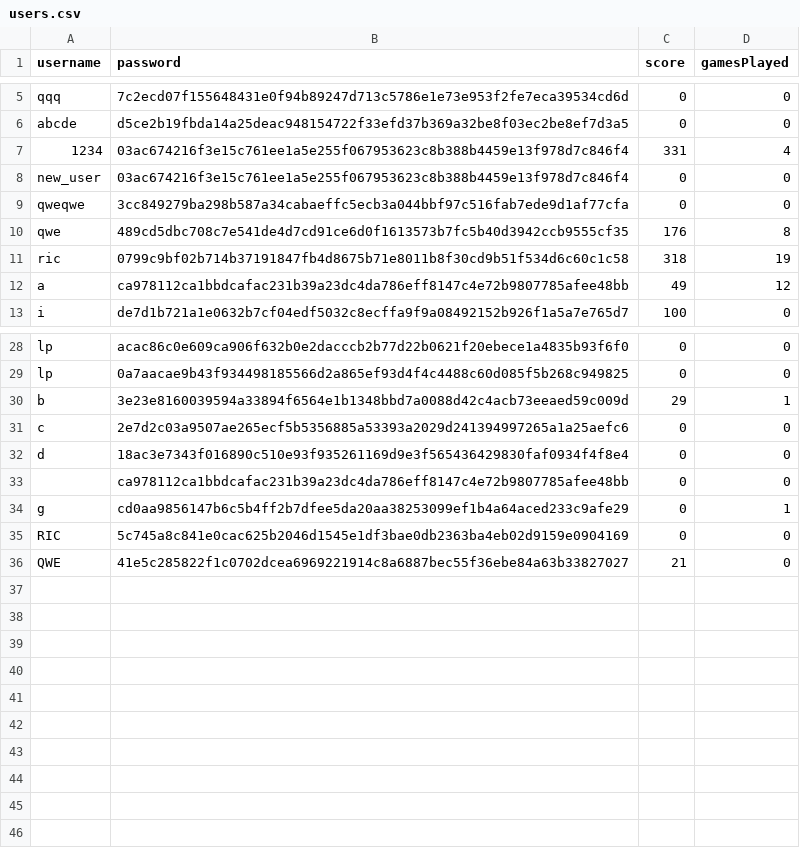
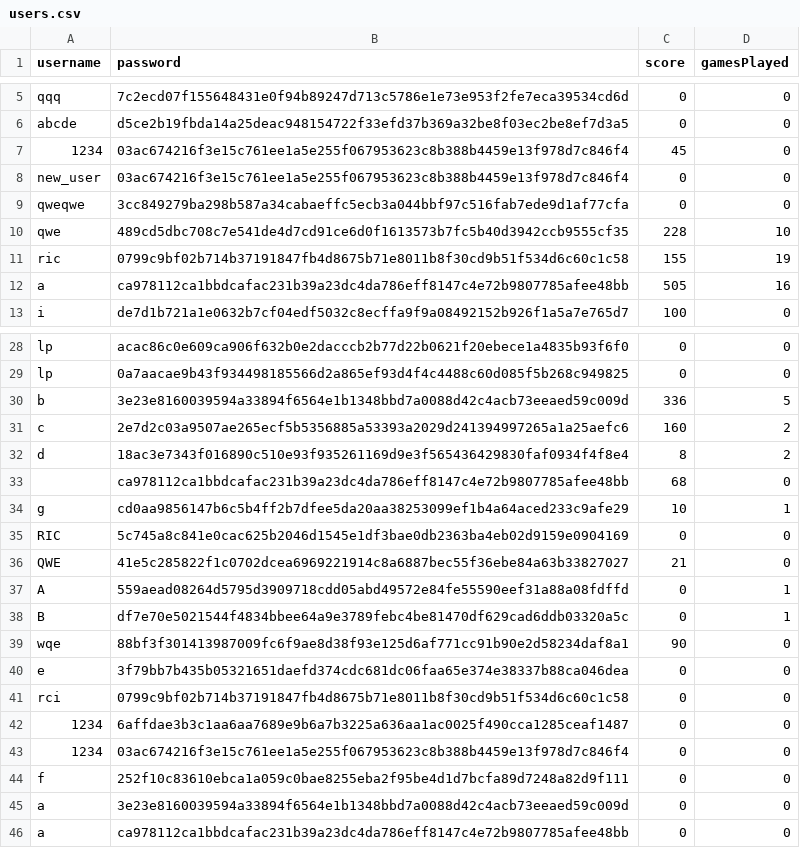
Before and after one commit to jogp10/Distributed-Parallel-Programming, a CSV file: assign2/users.csv, drawn as a sheet; only a part is shown, gaps mark what is left out.

Commit message:
rollback to 1 round game

```diff
--- a/assign2/users.csv
+++ b/assign2/users.csv
@@ -6,8 +6,8 @@ qqq,7c2ecd07f155648431e0f94b89247d713c5786e1e73e953f2fe7eca39534cd6d,0,0
 abcde,d5ce2b19fbda14a25deac948154722f33efd37b369a32be8f03ec2be8ef7d3a5,0,0
-1234,03ac674216f3e15c761ee1a5e255f067953623c8b388b4459e13f978d7c846f4,331,4
+1234,03ac674216f3e15c761ee1a5e255f067953623c8b388b4459e13f978d7c846f4,45,0
 new_user,03ac674216f3e15c761ee1a5e255f067953623c8b388b4459e13f978d7c846f4,0,0
 qweqwe,3cc849279ba298b587a34cabaeffc5ecb3a044bbf97c516fab7ede9d1af77cfa,0,0
-qwe,489cd5dbc708c7e541de4d7cd91ce6d0f1613573b7fc5b40d3942ccb9555cf35,176,8
-ric,0799c9bf02b714b37191847fb4d8675b71e8011b8f30cd9b51f534d6c60c1c58,318,19
-a,ca978112ca1bbdcafac231b39a23dc4da786eff8147c4e72b9807785afee48bb,49,12
+qwe,489cd5dbc708c7e541de4d7cd91ce6d0f1613573b7fc5b40d3942ccb9555cf35,228,10
+ric,0799c9bf02b714b37191847fb4d8675b71e8011b8f30cd9b51f534d6c60c1c58,155,19
+a,ca978112ca1bbdcafac231b39a23dc4da786eff8147c4e72b9807785afee48bb,505,16
 i,de7d1b721a1e0632b7cf04edf5032c8ecffa9f9a08492152b926f1a5a7e765d7,100,0
@@ -29,8 +29,18 @@ lp,acac86c0e609ca906f632b0e2dacccb2b77d22b0621f20ebece1a4835b93f6f0,0,0
 lp,0a7aacae9b43f934498185566d2a865ef93d4f4c4488c60d085f5b268c949825,0,0
-b,3e23e8160039594a33894f6564e1b1348bbd7a0088d42c4acb73eeaed59c009d,29,1
-c,2e7d2c03a9507ae265ecf5b5356885a53393a2029d241394997265a1a25aefc6,0,0
-d,18ac3e7343f016890c510e93f935261169d9e3f565436429830faf0934f4f8e4,0,0
-,ca978112ca1bbdcafac231b39a23dc4da786eff8147c4e72b9807785afee48bb,0,0
-g,cd0aa9856147b6c5b4ff2b7dfee5da20aa38253099ef1b4a64aced233c9afe29,0,1
+b,3e23e8160039594a33894f6564e1b1348bbd7a0088d42c4acb73eeaed59c009d,336,5
+c,2e7d2c03a9507ae265ecf5b5356885a53393a2029d241394997265a1a25aefc6,160,2
+d,18ac3e7343f016890c510e93f935261169d9e3f565436429830faf0934f4f8e4,8,2
+,ca978112ca1bbdcafac231b39a23dc4da786eff8147c4e72b9807785afee48bb,68,0
+g,cd0aa9856147b6c5b4ff2b7dfee5da20aa38253099ef1b4a64aced233c9afe29,10,1
 RIC,5c745a8c841e0cac625b2046d1545e1df3bae0db2363ba4eb02d9159e0904169,0,0
 QWE,41e5c285822f1c0702dcea6969221914c8a6887bec55f36ebe84a63b33827027,21,0
+A,559aead08264d5795d3909718cdd05abd49572e84fe55590eef31a88a08fdffd,0,1
+B,df7e70e5021544f4834bbee64a9e3789febc4be81470df629cad6ddb03320a5c,0,1
+wqe,88bf3f301413987009fc6f9ae8d38f93e125d6af771cc91b90e2d58234daf8a1,90,0
+e,3f79bb7b435b05321651daefd374cdc681dc06faa65e374e38337b88ca046dea,0,0
+rci,0799c9bf02b714b37191847fb4d8675b71e8011b8f30cd9b51f534d6c60c1c58,0,0
+1234,6affdae3b3c1aa6aa7689e9b6a7b3225a636aa1ac0025f490cca1285ceaf1487,0,0
+1234,03ac674216f3e15c761ee1a5e255f067953623c8b388b4459e13f978d7c846f4,0,0
+f,252f10c83610ebca1a059c0bae8255eba2f95be4d1d7bcfa89d7248a82d9f111,0,0
+a,3e23e8160039594a33894f6564e1b1348bbd7a0088d42c4acb73eeaed59c009d,0,0
+a,ca978112ca1bbdcafac231b39a23dc4da786eff8147c4e72b9807785afee48bb,0,0
```
Also changed, not shown: 1 other file.
